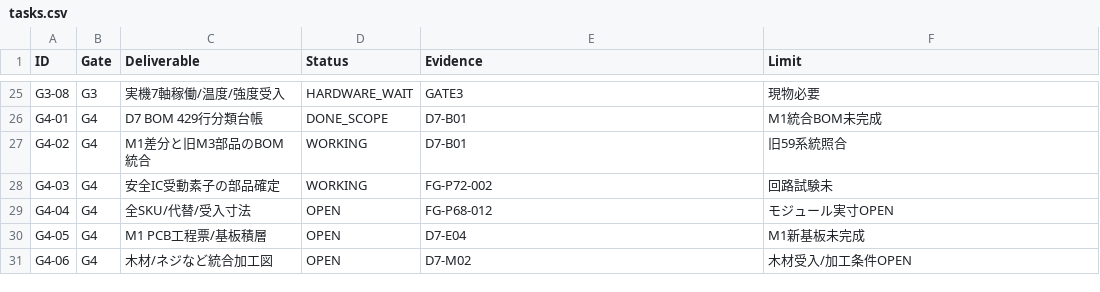
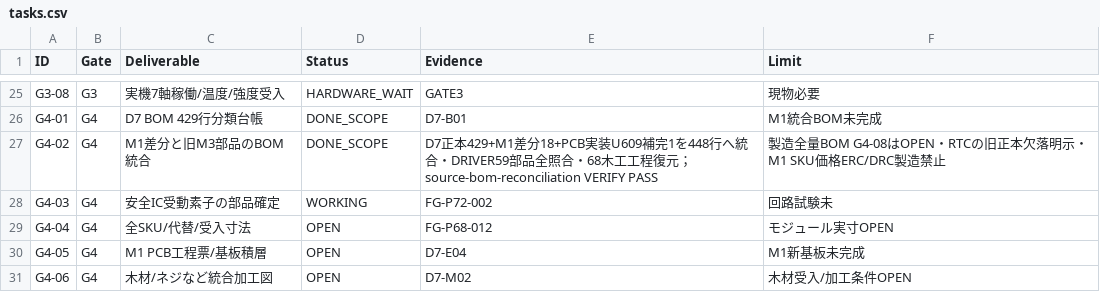
Before and after one commit to motomasa-honda/DialCanvas-SAS, a CSV file: execution/tasks.csv, drawn as a sheet; only a part is shown, gaps mark what is left out.

Commit message:
M1 BOM source recovery: G4-02 DONE_SCOPE evidence, update execution/tasks.csv to 17/48 keeping 0/6 manufacture

```diff
--- a/execution/tasks.csv
+++ b/execution/tasks.csv
@@ -26,3 +26,3 @@ ID,Gate,Deliverable,Status,Evidence,Limit
 "G4-01","G4","D7 BOM 429行分類台帳","DONE_SCOPE","D7-B01","M1統合BOM未完成"
-"G4-02","G4","M1差分と旧M3部品のBOM統合","WORKING","D7-B01","旧59系統照合"
+"G4-02","G4","M1差分と旧M3部品のBOM統合","DONE_SCOPE","D7正本429+M1差分18+PCB実装U609補完1を448行へ統合・DRIVER59部品全照合・68木工工程復元；source-bom-reconciliation VERIFY PASS","製造全量BOM G4-08はOPEN・RTCの旧正本欠落明示・M1 SKU価格ERC/DRC製造禁止"
 "G4-03","G4","安全IC受動素子の部品確定","WORKING","FG-P72-002","回路試験未"
```
